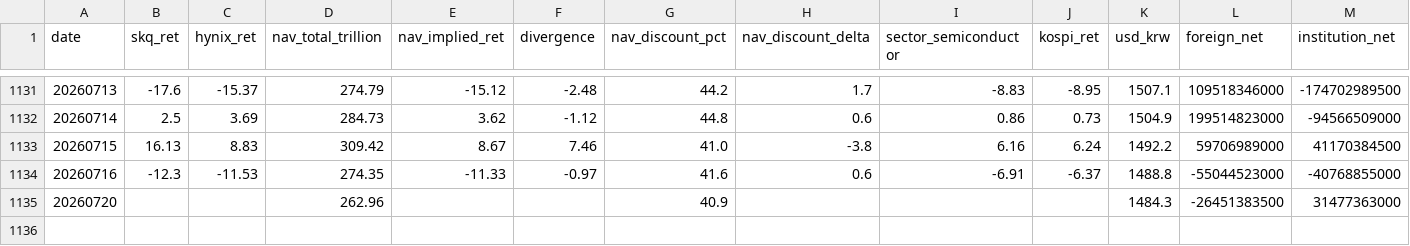
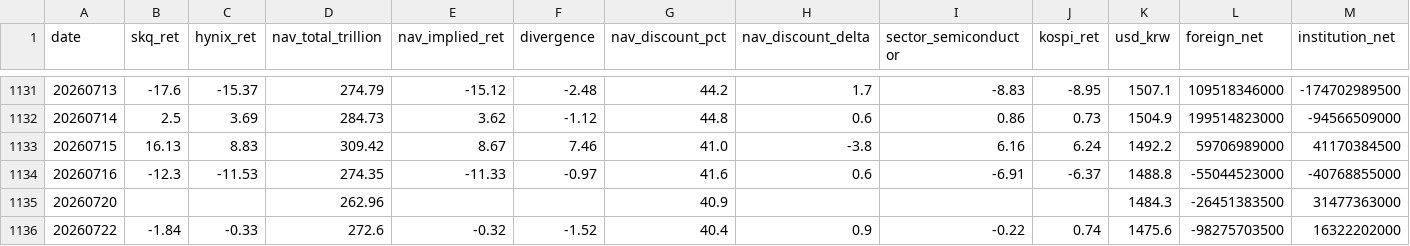
Before and after one commit to drhustler83-max/sk-square, a CSV file: daily-price-explainer/data/factor_log.csv, drawn as a sheet; only a part is shown, gaps mark what is left out; rows hold the shown columns only; the diff names each change by its address in the sheet, - before the commit and + after, or states it on an @@ line.

Commit message:
data: event_residual.csv 잔차 이벤트 수기 큐레이션 32건 + DART 날짜 규칙 버그 수정
- event_residual.csv: high_residual=Y(잔차 3%↑) 181행 중 32행을 event_name/
  direction/importance/note/source까지 수기로 큐레이션 (나머지 149행은 후속 작업)
- regime_events.py: DART 공시 effective_date 규칙을 "다음 거래일"에서
  "접수일 당일(비거래일이면 다음 거래일)"로 수정 — 자사주 매입 배치 등에서
  실제 최초공개일과 하루 어긋나던 문제 해결. 홈페이지 규칙은 유지
- build_event_residual.py: source 컬럼도 event_name과 동일 규칙(effective_date
  그룹핑)으로 자동 산출되도록 보강
- factor_log.csv: 2026-07-22 일자 반영

```diff
--- a/daily-price-explainer/data/factor_log.csv
+++ b/daily-price-explainer/data/factor_log.csv
+row 1136: 20260722 | -1.84 | -0.33 | 272.6 | -0.32 | -1.52 | 40.4 | 0.9 | -0.22 | 0.74 | 1475.6 | -98275703500 | 16322202000
```
Also changed, not shown: 3 other files.
